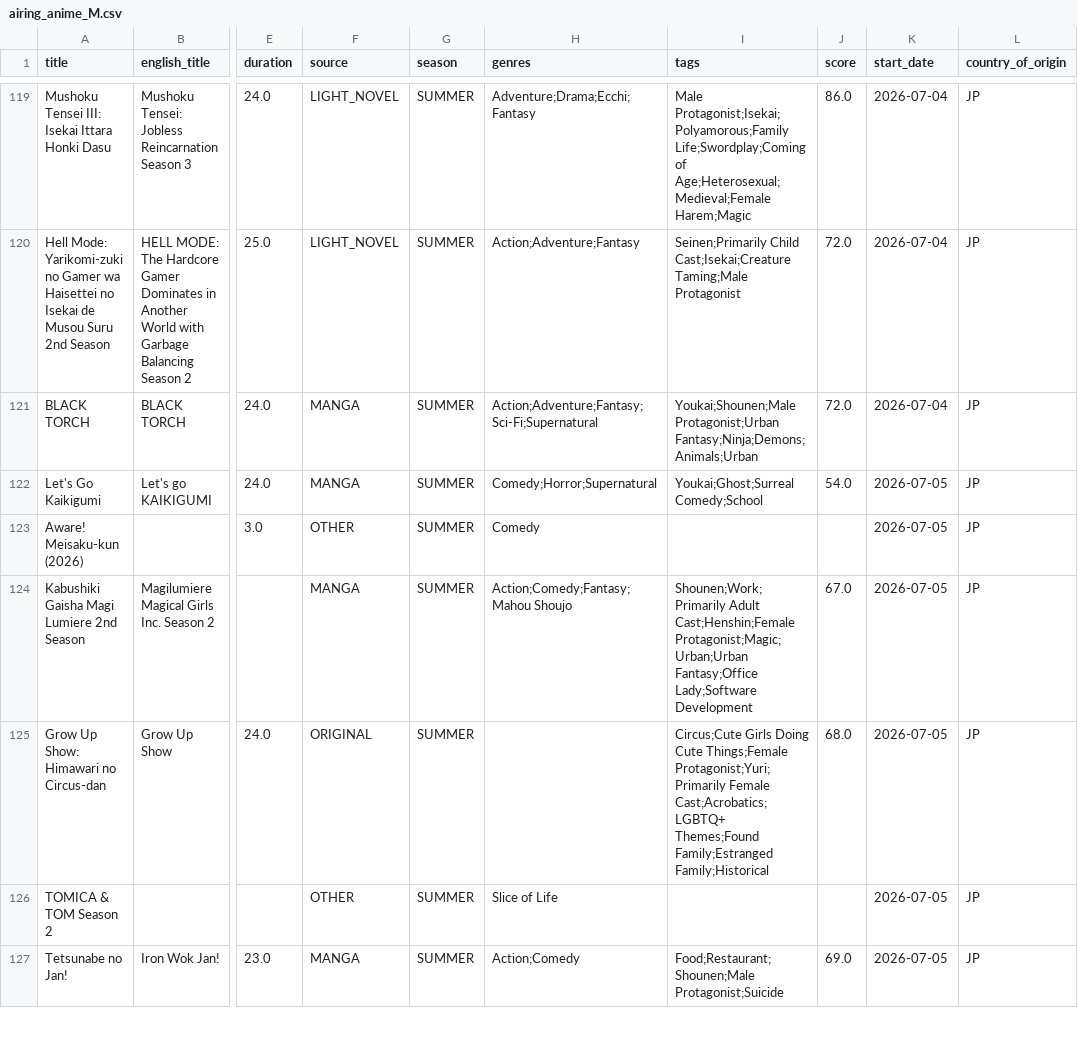
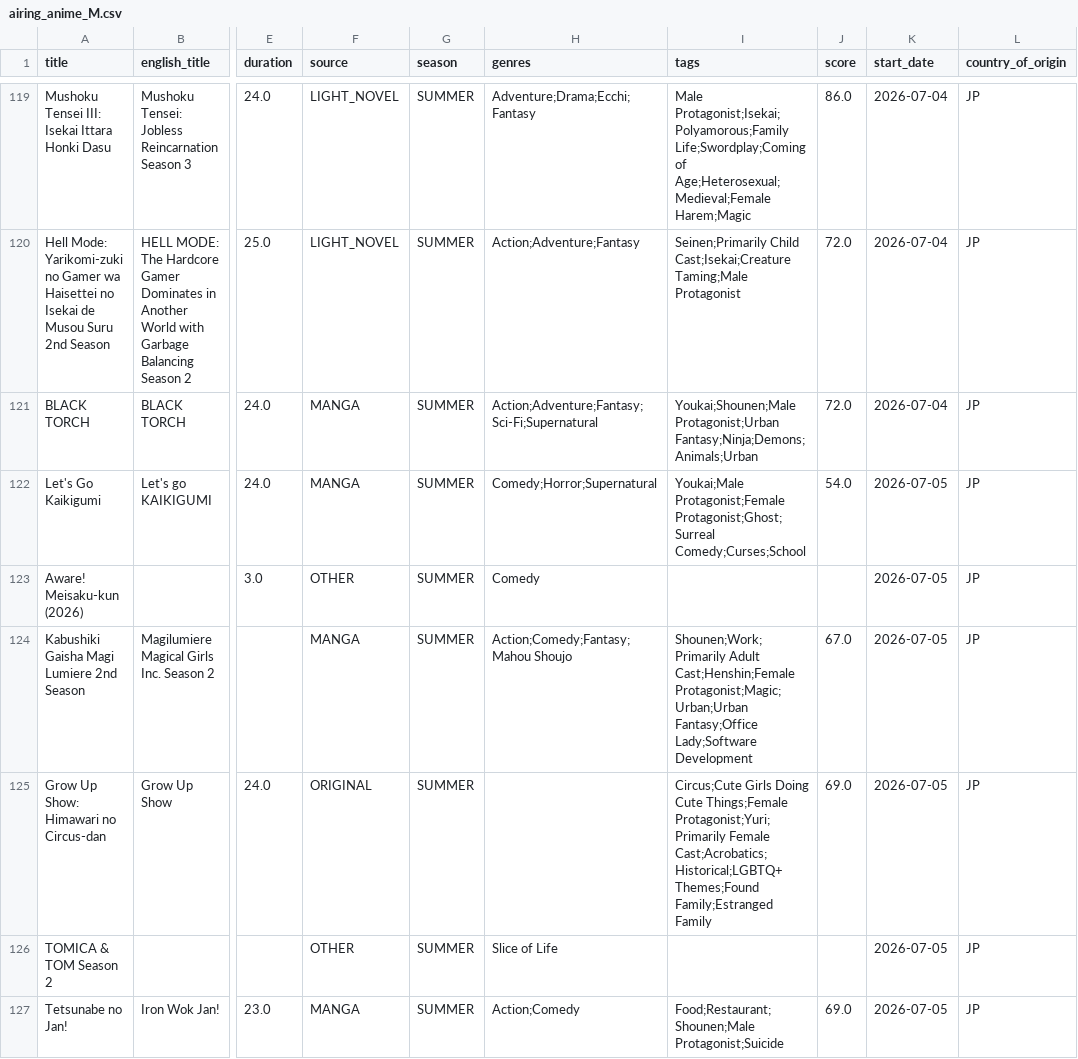
Before and after one commit to Andres-pixel35/Anime-dashboard, a CSV file: data/modified/airing_anime_M.csv, drawn as a sheet; only a part is shown, gaps mark what is left out; the diff covers the shown part only; the diff names each change by its address in the sheet, - before the commit and + after, or states it on an @@ line.

```diff
--- a/data/modified/airing_anime_M.csv
+++ b/data/modified/airing_anime_M.csv
-I122 (tags): Youkai;Ghost;Surreal Comedy;School
+I122 (tags): Youkai;Male Protagonist;Female Protagonist;Ghost;Surreal Comedy;Curses;School
-I125 (tags): …Protagonist;Yuri;Primarily Female Cast;Acrobatics;LGBTQ+ Themes;Found Family;Estranged Family;Historical
+I125 (tags): …Protagonist;Yuri;Primarily Female Cast;Acrobatics;Historical;LGBTQ+ Themes;Found Family;Estranged Family
-J125 (score): 68.0
+J125 (score): 69.0
```
Also changed, not shown: 6 added rows, 6 removed rows, 2 moved rows and 33 edited cells elsewhere in this file, 1 other file.
